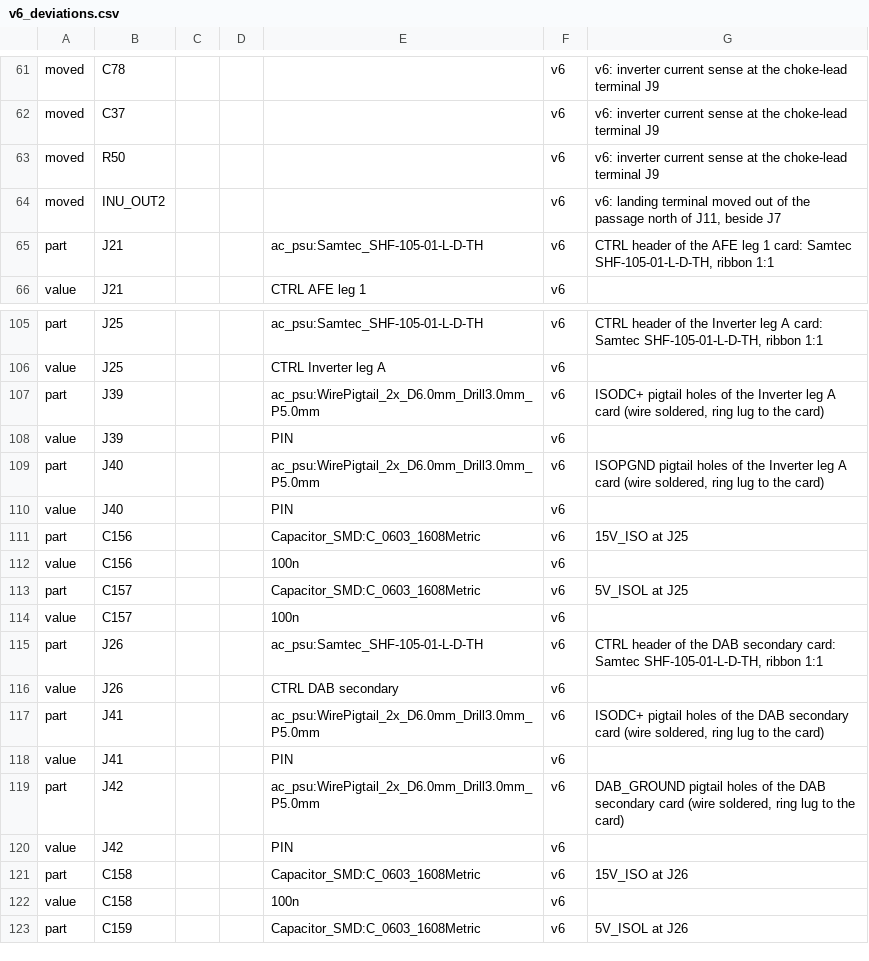
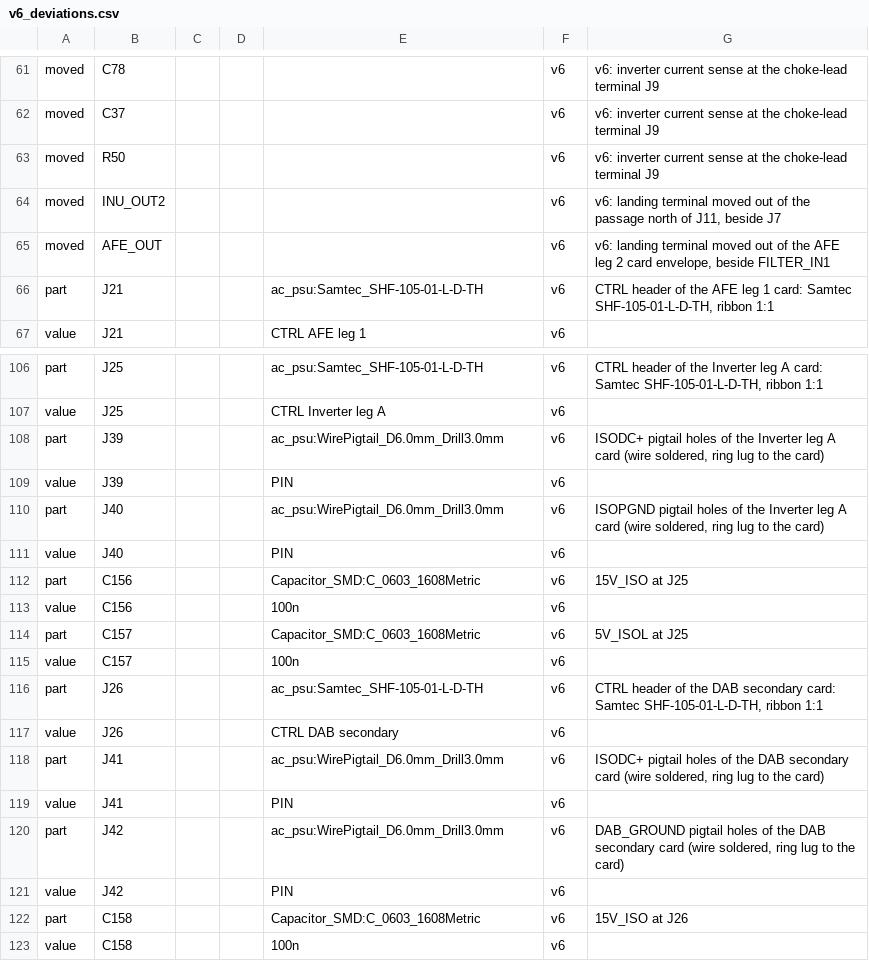
Before and after one commit to johonkanen/ac_psu_kicad, a CSV file: lib/v6_deviations.csv, drawn as a sheet; only a part is shown, gaps mark what is left out; the shorter side is filled out with more unchanged rows.

```diff
--- a/lib/v6_deviations.csv
+++ b/lib/v6_deviations.csv
@@ -64,2 +64,3 @@ moved,R50,,,,v6,v6: inverter current sense at the choke-lead terminal J9
 moved,INU_OUT2,,,,v6,"v6: landing terminal moved out of the passage north of J11, beside J7"
+moved,AFE_OUT,,,,v6,"v6: landing terminal moved out of the AFE leg 2 card envelope, beside FILTER_IN1"
 part,J21,,,ac_psu:Samtec_SHF-105-01-L-D-TH,v6,"CTRL header of the AFE leg 1 card: Samtec SHF-105-01-L-D-TH, ribbon 1:1"
@@ -106,5 +107,5 @@ part,J25,,,ac_psu:Samtec_SHF-105-01-L-D-TH,v6,"CTRL header of the Inverter leg A
 value,J25,,,CTRL Inverter leg A,v6,
-part,J39,,,ac_psu:WirePigtail_2x_D6.0mm_Drill3.0mm_P5.0mm,v6,"ISODC+ pigtail holes of the Inverter leg A card (wire soldered, ring lug to the card)"
+part,J39,,,ac_psu:WirePigtail_D6.0mm_Drill3.0mm,v6,"ISODC+ pigtail holes of the Inverter leg A card (wire soldered, ring lug to the card)"
 value,J39,,,PIN,v6,
-part,J40,,,ac_psu:WirePigtail_2x_D6.0mm_Drill3.0mm_P5.0mm,v6,"ISOPGND pigtail holes of the Inverter leg A card (wire soldered, ring lug to the card)"
+part,J40,,,ac_psu:WirePigtail_D6.0mm_Drill3.0mm,v6,"ISOPGND pigtail holes of the Inverter leg A card (wire soldered, ring lug to the card)"
 value,J40,,,PIN,v6,
@@ -116,5 +117,5 @@ part,J26,,,ac_psu:Samtec_SHF-105-01-L-D-TH,v6,"CTRL header of the DAB secondary
 value,J26,,,CTRL DAB secondary,v6,
-part,J41,,,ac_psu:WirePigtail_2x_D6.0mm_Drill3.0mm_P5.0mm,v6,"ISODC+ pigtail holes of the DAB secondary card (wire soldered, ring lug to the card)"
+part,J41,,,ac_psu:WirePigtail_D6.0mm_Drill3.0mm,v6,"ISODC+ pigtail holes of the DAB secondary card (wire soldered, ring lug to the card)"
 value,J41,,,PIN,v6,
-part,J42,,,ac_psu:WirePigtail_2x_D6.0mm_Drill3.0mm_P5.0mm,v6,"DAB_GROUND pigtail holes of the DAB secondary card (wire soldered, ring lug to the card)"
+part,J42,,,ac_psu:WirePigtail_D6.0mm_Drill3.0mm,v6,"DAB_GROUND pigtail holes of the DAB secondary card (wire soldered, ring lug to the card)"
 value,J42,,,PIN,v6,
```
Also changed, not shown: lib/footprint_map.csv, lib/v6_copper.csv, 19 other files.
